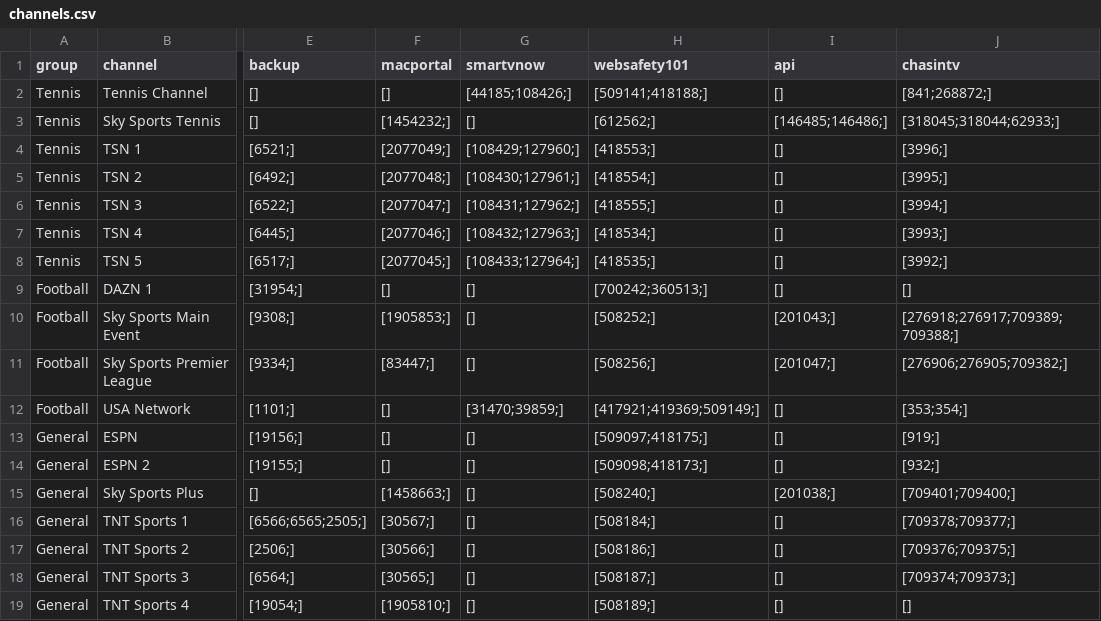
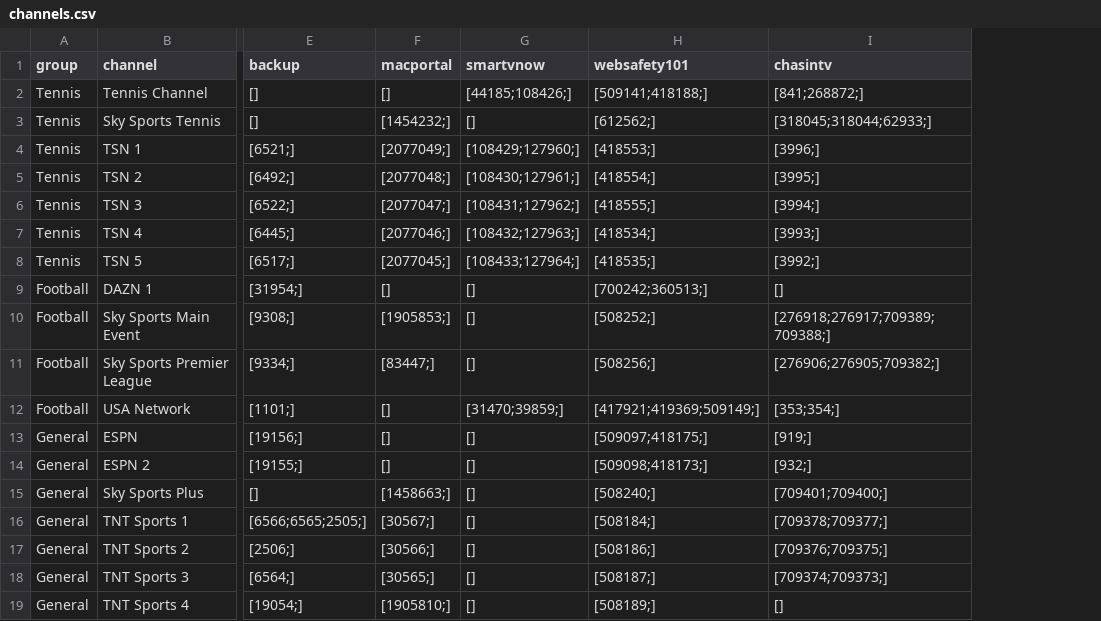
Before and after one commit to lamtung16/iptv, a CSV file: channels.csv, drawn as a sheet; only a part is shown, gaps mark what is left out; the diff names each change by its address in the sheet, - before the commit and + after, or states it on an @@ line.

```diff
--- a/channels.csv
+++ b/channels.csv
-column I (api), rows 2-19: [] | [146485;146486;] | [] | [] | [] | [] | [] | [] | [201043;] | [201047;] | [] | [] | [] | [201038;] | [] | [] | [] | []
```
Also changed, not shown: sources.csv, 2 other files.
